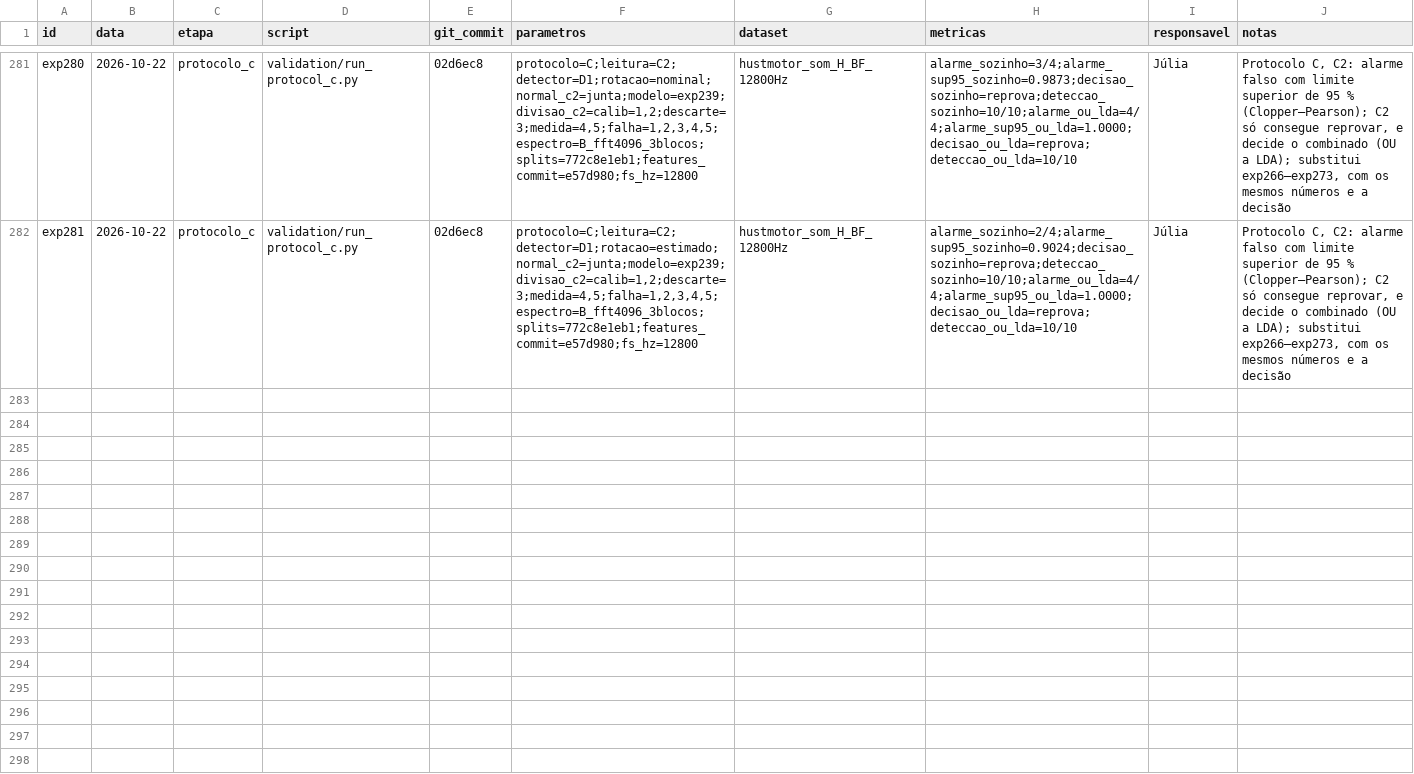
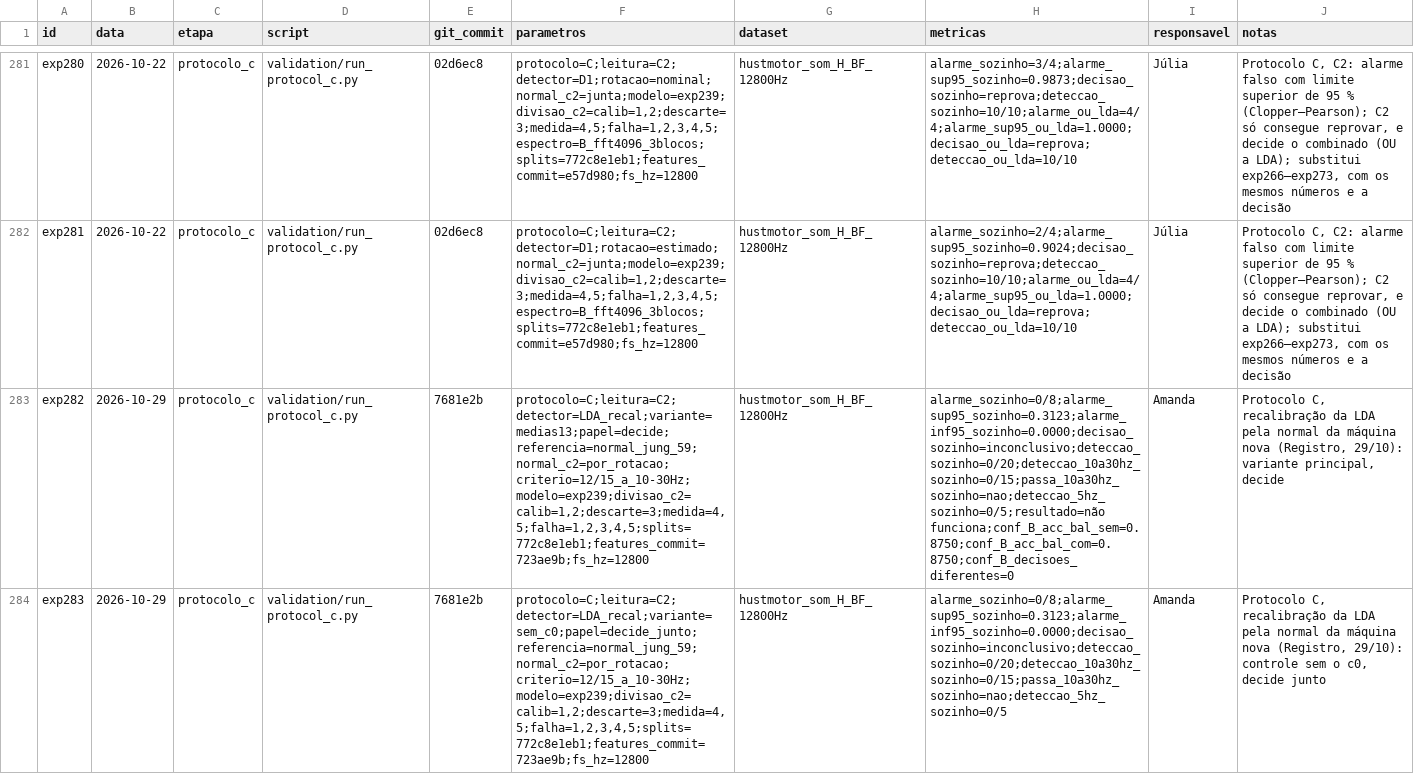
Before and after one commit to claraamp/diagnostico-acustico-motores, a CSV file: experiments/registry.csv, drawn as a sheet; only a part is shown, gaps mark what is left out; the diff covers the shown part only; the diff names each change by its address in the sheet, - before the commit and + after, or states it on an @@ line.

Commit message:
docs: registra a recalibração da LDA pela normal da máquina nova (exp282 a exp286)

```diff
--- a/experiments/registry.csv
+++ b/experiments/registry.csv
+row 283: exp282 | 2026-10-29 | protocolo_c | validation/run_protocol_c.py | 7681e2b | protocolo=C;leitura=C2;detector=LDA_recal;variante=medias13;papel=decide;referencia=normal_jung_59;normal_c2=por_rotacao;criterio=12/15_a_10-30Hz;modelo=exp239;divisao_c2=calib=1,2;descarte=3;medida=4,5;falha=1,2,3,4,5;splits=772c8e1eb1;features_commit=723ae9b;fs_hz=12800 | hustmotor_som_H_BF_12800Hz | alarme_sozinho=0/8;alarme_sup95_sozinho=0.3123;alarme_inf95_sozinho=0.0000;decisao_sozinho=inconclusivo;deteccao_sozinho=0/20;deteccao_10a30hz_sozinho=0/15;passa_10a30hz_sozinho=nao;deteccao_5hz_sozinho=0/5;resultado=não funciona;conf_B_acc_bal_sem=0.8750;conf_B_acc_bal_com=0.8750;conf_B_decisoes_diferentes=0 | Amanda | Protocolo C, recalibração da LDA pela normal da máquina nova (Registro, 29/10): variante principal, decide
+row 284: exp283 | 2026-10-29 | protocolo_c | validation/run_protocol_c.py | 7681e2b | protocolo=C;leitura=C2;detector=LDA_recal;variante=sem_c0;papel=decide_junto;referencia=normal_jung_59;normal_c2=por_rotacao;criterio=12/15_a_10-30Hz;modelo=exp239;divisao_c2=calib=1,2;descarte=3;medida=4,5;falha=1,2,3,4,5;splits=772c8e1eb1;features_commit=723ae9b;fs_hz=12800 | hustmotor_som_H_BF_12800Hz | alarme_sozinho=0/8;alarme_sup95_sozinho=0.3123;alarme_inf95_sozinho=0.0000;decisao_sozinho=inconclusivo;deteccao_sozinho=0/20;deteccao_10a30hz_sozinho=0/15;passa_10a30hz_sozinho=nao;deteccao_5hz_sozinho=0/5 | Amanda | Protocolo C, recalibração da LDA pela normal da máquina nova (Registro, 29/10): controle sem o c0, decide junto
```
Also changed, not shown: 3 added rows elsewhere in this file, 3 other files.
